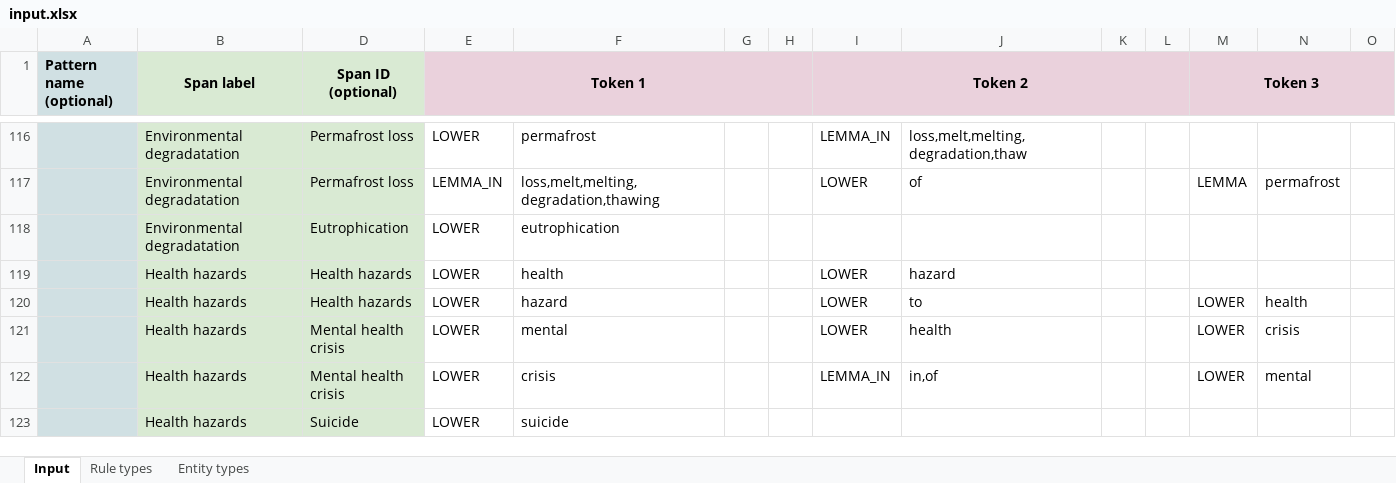
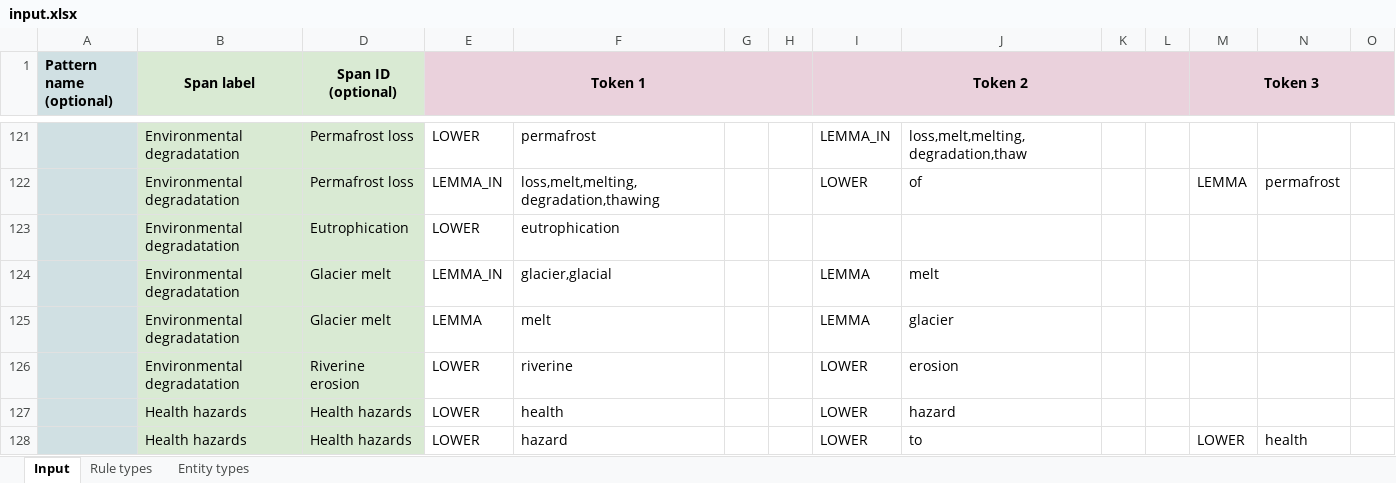
Before and after one commit to climatepolicyradar/global-stocktake, an Excel workbook: concepts/climate-related-hazards/input.xlsx, sheet Input, drawn as a sheet; only a part is shown, gaps mark what is left out; the shorter side is filled out with more unchanged rows; values as stored, in another font and other column widths than the file's, no borders; charts and pictures not drawn; rows hold the shown columns only; the diff covers the shown part only; the diff names each change by its address in the sheet, - before the commit and + after, or states it on an @@ line.

```diff
--- a/concepts/climate-related-hazards/input.xlsx (sheet Input)
+++ b/concepts/climate-related-hazards/input.xlsx (sheet Input)
+row 124:  | Environmental degradatation | Glacier melt | LEMMA_IN | glacier,glacial |  |  | LEMMA | melt
+row 125:  | Environmental degradatation | Glacier melt | LEMMA | melt |  |  | LEMMA | glacier
+row 126:  | Environmental degradatation | Riverine erosion | LOWER | riverine |  |  | LOWER | erosion
```
Also changed, not shown: 7 added rows and 4 edited cells elsewhere in this sheet, concepts/deforestation/input.xlsx, concepts/fossil-fuels/input.xlsx, 57 other files.
